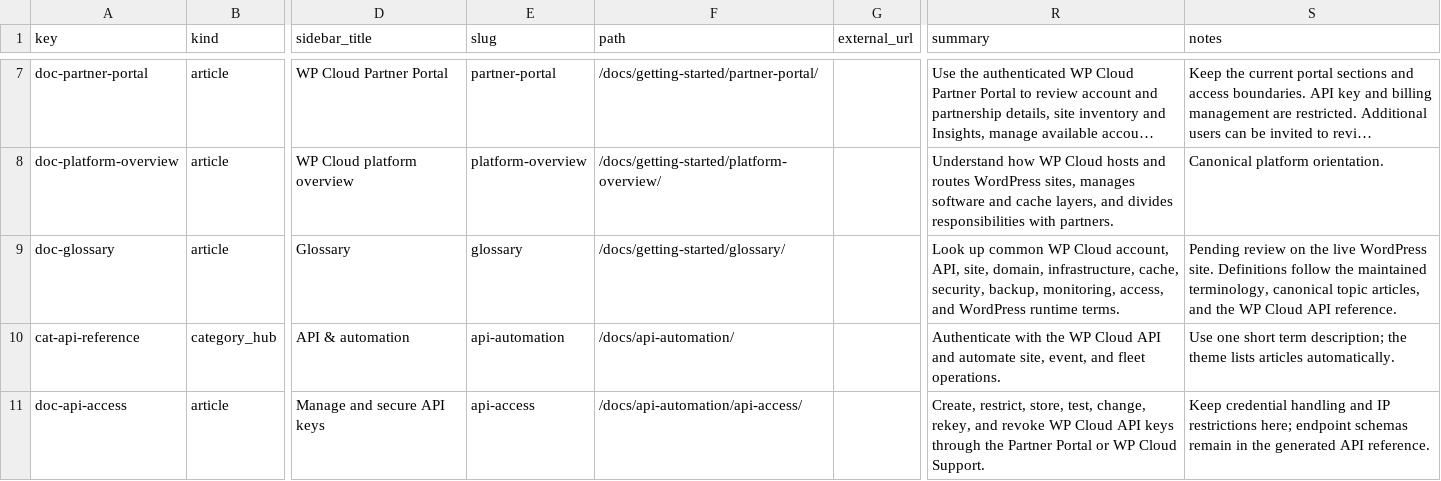
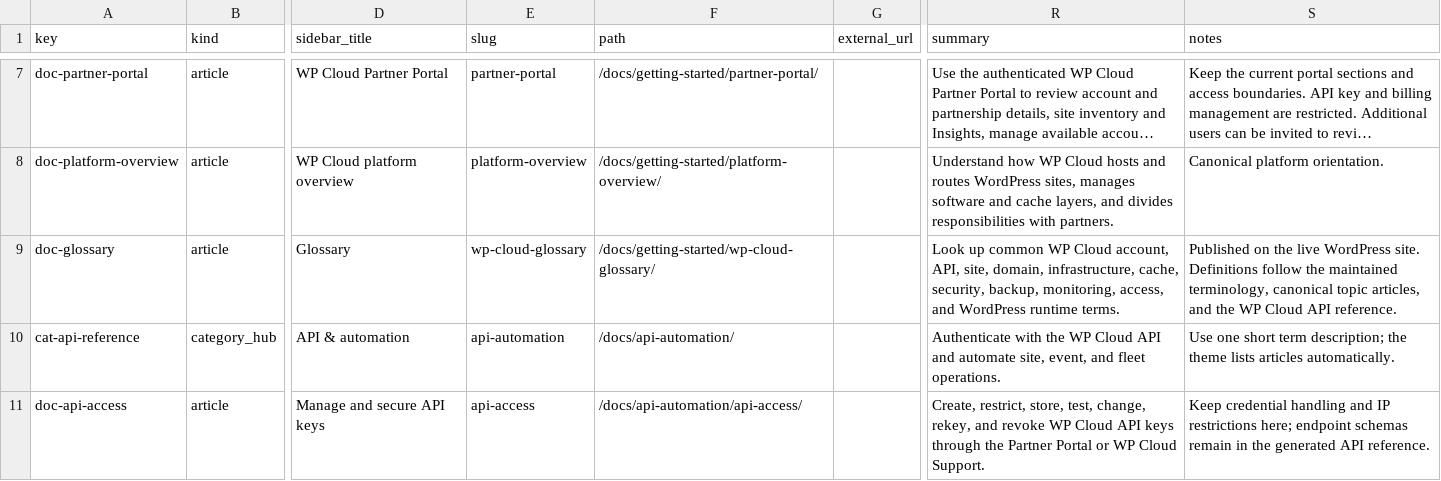
Before and after one commit to Automattic/wp-cloud-docs, a CSV file: data/docs.csv, drawn as a sheet; only a part is shown, gaps mark what is left out; long unchanged cells end in …; the diff names each change by its address in the sheet, - before the commit and + after, or states it on an @@ line.

Commit message:
Match glossary catalog to its published URL

```diff
--- a/data/docs.csv
+++ b/data/docs.csv
-E9 (slug): glossary
+E9 (slug): wp-cloud-glossary
-F9 (path): /docs/getting-started/glossary/
+F9 (path): /docs/getting-started/wp-cloud-glossary/
-S9 (notes): Pending review on the…
+S9 (notes): Published on the…
```
